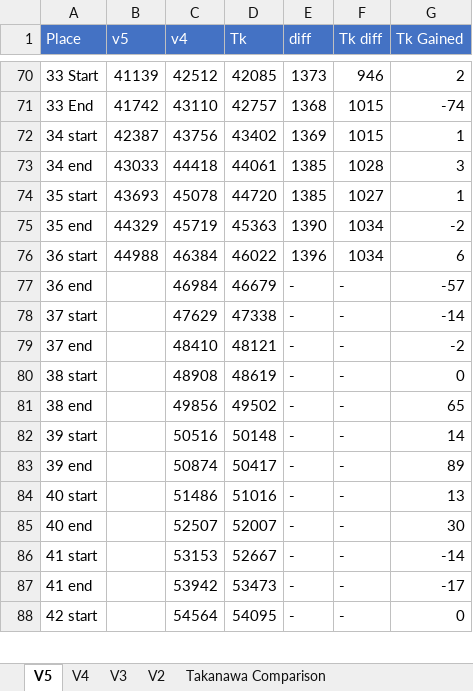
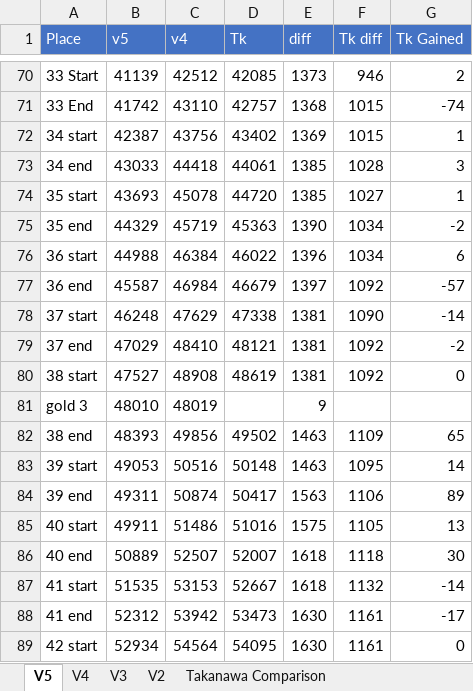
Before and after one commit to adelikat/tas, an Excel workbook: LodeRunner/FrameCompare.xlsx, sheet V5, drawn as a sheet; only a part is shown, gaps mark what is left out; values as stored, in another font and other column widths than the file's, no borders; addresses are those after the commit; the diff covers the shown part only; the diff names each change by its address in the sheet, - before the commit and + after, or states it on an @@ line.

Commit message:
lode runner v5 - up to level 47, 1866 frames ahead

```diff
--- a/LodeRunner/FrameCompare.xlsx (sheet V5)
+++ b/LodeRunner/FrameCompare.xlsx (sheet V5)
-B77 (v5): (empty)
+B77 (v5): 45587
-E77 (diff): -
+E77 (diff): 1397
-F77 (Tk diff): -
+F77 (Tk diff): 1092
-B78 (v5): (empty)
+B78 (v5): 46248
-E78:E80 (diff): -
+E78:E80 (diff): 1381
-F78 (Tk diff): -
+F78 (Tk diff): 1090
-B79 (v5): (empty)
+B79 (v5): 47029
-F79:F80 (Tk diff): -
+F79:F80 (Tk diff): 1092
-B80 (v5): (empty)
+B80 (v5): 47527
+row 81: gold 3 | 48010 | 48019 |  | 9
-B82 (v5): (empty)
+B82 (v5): 48393
-E82:E83 (diff): -
+E82:E83 (diff): 1463
-F82 (Tk diff): -
+F82 (Tk diff): 1109
-B83 (v5): (empty)
+B83 (v5): 49053
-F83 (Tk diff): -
+F83 (Tk diff): 1095
-B84 (v5): (empty)
+B84 (v5): 49311
-E84 (diff): -
+E84 (diff): 1563
-F84 (Tk diff): -
+F84 (Tk diff): 1106
-B85 (v5): (empty)
+B85 (v5): 49911
-E85 (diff): -
+E85 (diff): 1575
-F85 (Tk diff): -
+F85 (Tk diff): 1105
-B86 (v5): (empty)
+B86 (v5): 50889
-E86:E87 (diff): -
+E86:E87 (diff): 1618
-F86 (Tk diff): -
+F86 (Tk diff): 1118
-B87 (v5): (empty)
+B87 (v5): 51535
-F87 (Tk diff): -
+F87 (Tk diff): 1132
-B88 (v5): (empty)
+B88 (v5): 52312
-E88:E89 (diff): -
+E88:E89 (diff): 1630
-F88:F89 (Tk diff): -
+F88:F89 (Tk diff): 1161
-B89 (v5): (empty)
+B89 (v5): 52934
```
Also changed, not shown: 2 added rows and 33 edited cells elsewhere in this sheet, formulas that keep their value, 1 other file.
